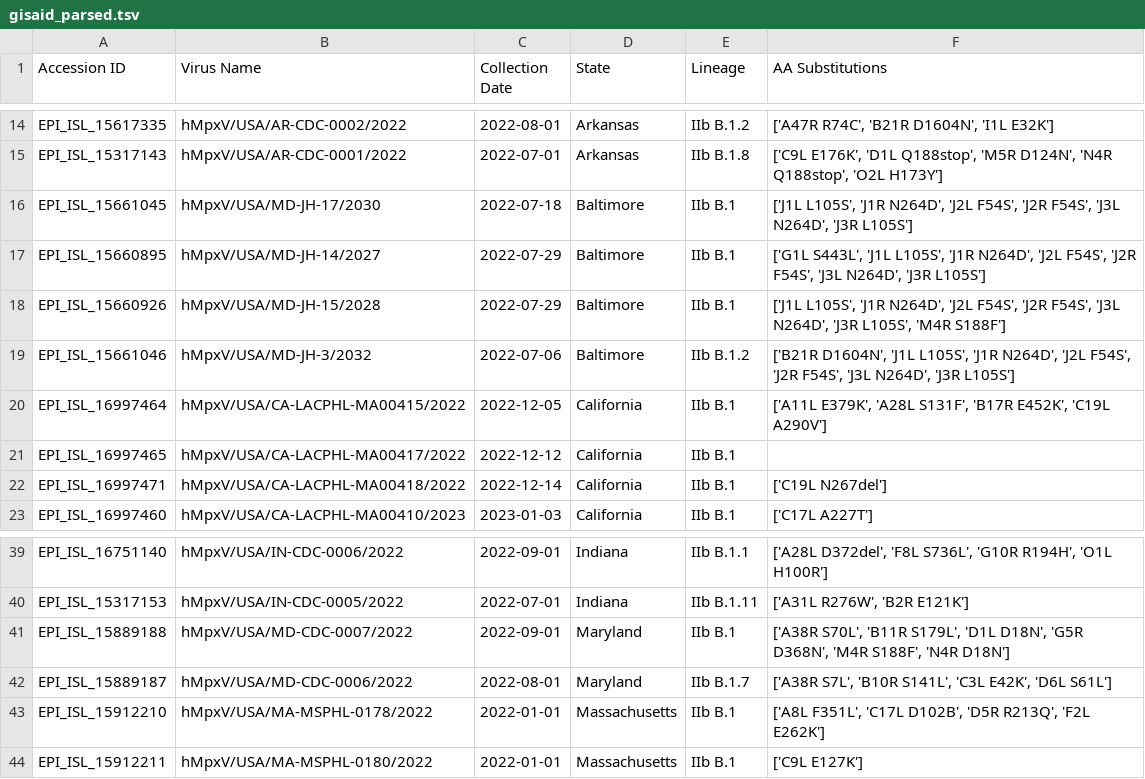
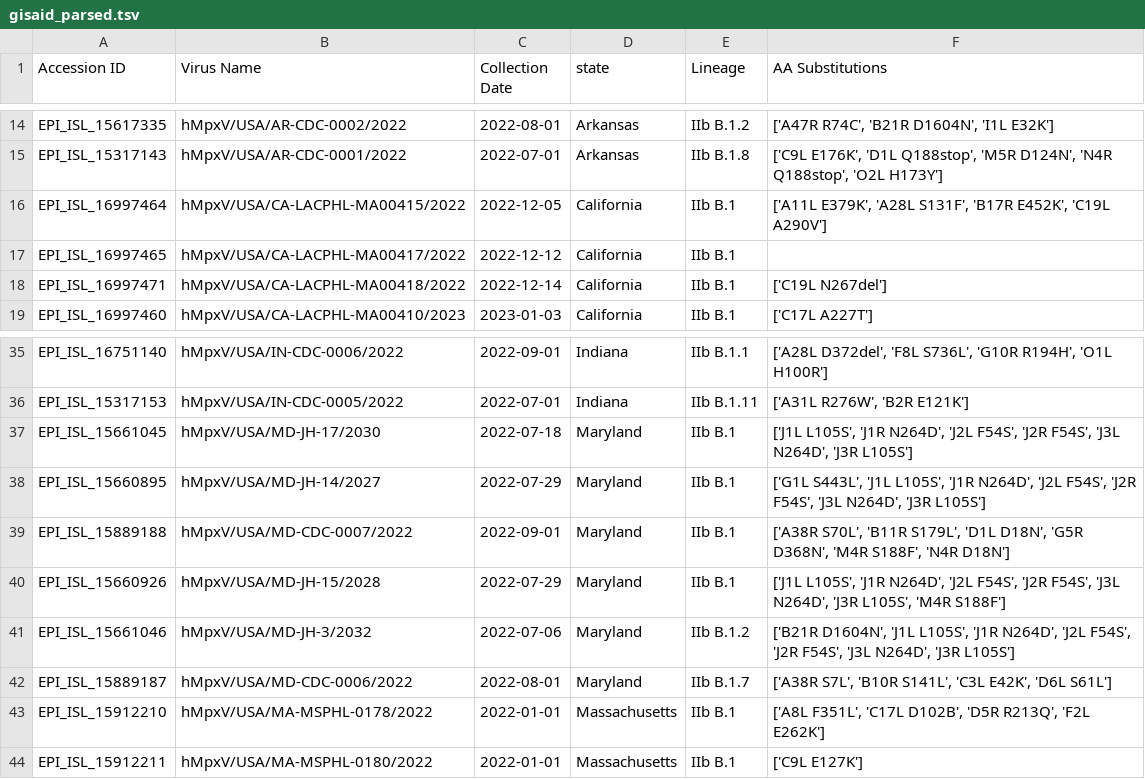
Before and after one commit to caleb-lindgren/monkeypox, a TSV file: gisaid/gisaid_parsed.tsv, drawn as a sheet; only a part is shown, gaps mark what is left out; removed rows and columns are numbered as before the commit, all else as after; the diff names each change by its address in the sheet, - before the commit and + after, or states it on an @@ line.

```diff
--- a/gisaid/gisaid_parsed.tsv
+++ b/gisaid/gisaid_parsed.tsv
-D1: State
+D1: state
-row 16: EPI_ISL_15661045 | hMpxV/USA/MD-JH-17/2030 | 2022-07-18 | Baltimore | IIb B.1 | ['J1L L105S', 'J1R N264D', 'J2L F54S', 'J2R F54S', 'J3L N264D', 'J3R L105S']
-row 17: EPI_ISL_15660895 | hMpxV/USA/MD-JH-14/2027 | 2022-07-29 | Baltimore | IIb B.1 | ['G1L S443L', 'J1L L105S', 'J1R N264D', 'J2L F54S', 'J2R F54S', 'J3L N264D', 'J3R L105S']
-row 18: EPI_ISL_15660926 | hMpxV/USA/MD-JH-15/2028 | 2022-07-29 | Baltimore | IIb B.1 | ['J1L L105S', 'J1R N264D', 'J2L F54S', 'J2R F54S', 'J3L N264D', 'J3R L105S', 'M4R S188F']
-row 19: EPI_ISL_15661046 | hMpxV/USA/MD-JH-3/2032 | 2022-07-06 | Baltimore | IIb B.1.2 | ['B21R D1604N', 'J1L L105S', 'J1R N264D', 'J2L F54S', 'J2R F54S', 'J3L N264D', 'J3R L105S']
+row 37: EPI_ISL_15661045 | hMpxV/USA/MD-JH-17/2030 | 2022-07-18 | Maryland | IIb B.1 | ['J1L L105S', 'J1R N264D', 'J2L F54S', 'J2R F54S', 'J3L N264D', 'J3R L105S']
+row 38: EPI_ISL_15660895 | hMpxV/USA/MD-JH-14/2027 | 2022-07-29 | Maryland | IIb B.1 | ['G1L S443L', 'J1L L105S', 'J1R N264D', 'J2L F54S', 'J2R F54S', 'J3L N264D', 'J3R L105S']
+row 40: EPI_ISL_15660926 | hMpxV/USA/MD-JH-15/2028 | 2022-07-29 | Maryland | IIb B.1 | ['J1L L105S', 'J1R N264D', 'J2L F54S', 'J2R F54S', 'J3L N264D', 'J3R L105S', 'M4R S188F']
+row 41: EPI_ISL_15661046 | hMpxV/USA/MD-JH-3/2032 | 2022-07-06 | Maryland | IIb B.1.2 | ['B21R D1604N', 'J1L L105S', 'J1R N264D', 'J2L F54S', 'J2R F54S', 'J3L N264D', 'J3R L105S']
```
Also changed, not shown: 2 other files.
